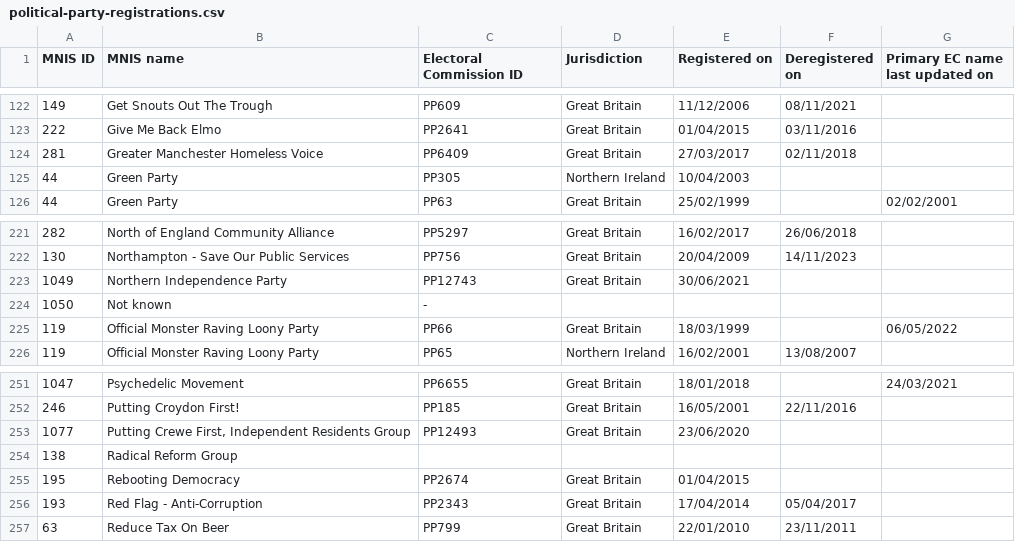
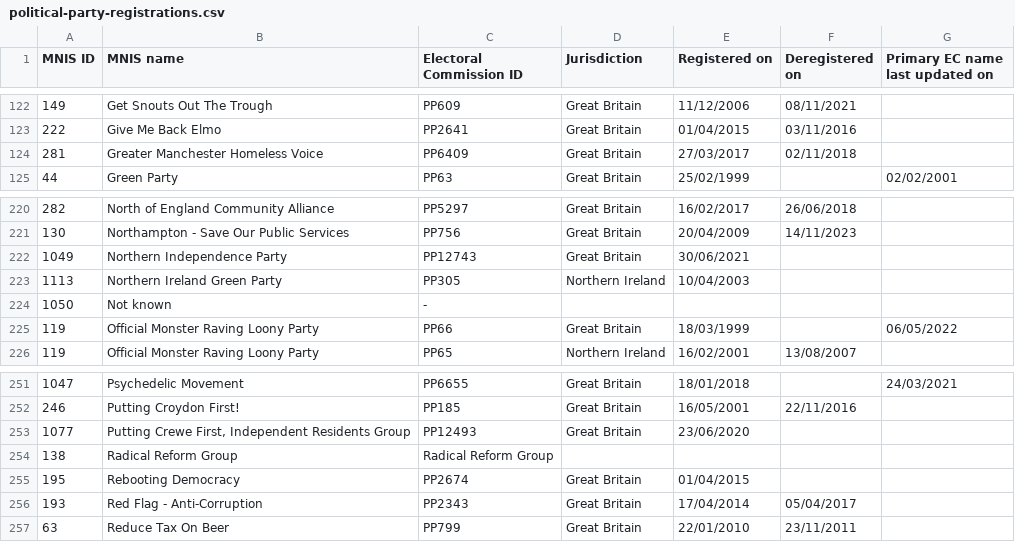
Before and after one commit to ukparliament/psephology, a CSV file: db/data/political-party-registrations.csv, drawn as a sheet; only a part is shown, gaps mark what is left out.

Commit message:
now with ni greens

```diff
--- a/db/data/political-party-registrations.csv
+++ b/db/data/political-party-registrations.csv
@@ -124,3 +124,2 @@ MNIS ID,MNIS name,Electoral Commission ID,Jurisdiction,Registered on,Deregistere
 281,Greater Manchester Homeless Voice,PP6409,Great Britain,27/03/2017,02/11/2018,
-44,Green Party,PP305,Northern Ireland,10/04/2003,,
 44,Green Party,PP63,Great Britain,25/02/1999,,02/02/2001
@@ -223,2 +222,3 @@ MNIS ID,MNIS name,Electoral Commission ID,Jurisdiction,Registered on,Deregistere
 1049,Northern Independence Party,PP12743,Great Britain,30/06/2021,,
+1113,Northern Ireland Green Party,PP305,Northern Ireland,10/04/2003,,
 1050,Not known,-,,,,
@@ -253,3 +253,3 @@ MNIS ID,MNIS name,Electoral Commission ID,Jurisdiction,Registered on,Deregistere
 1077,"Putting Crewe First, Independent Residents Group",PP12493,Great Britain,23/06/2020,,
-138,Radical Reform Group,,,,,
+138,Radical Reform Group,Radical Reform Group,,,,
 195,Rebooting Democracy,PP2674,Great Britain,01/04/2015,,
```
